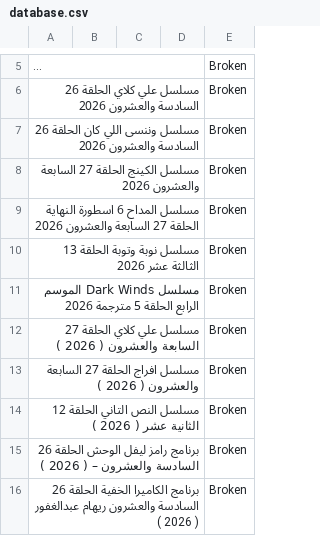
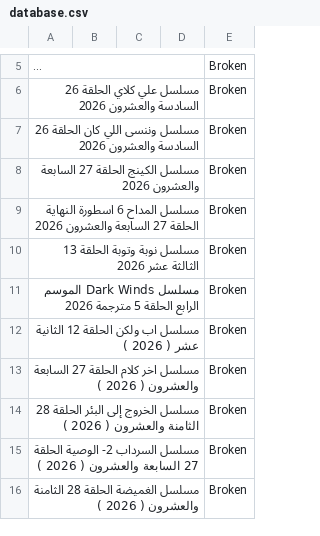
Before and after one commit to OmarLalgerino/GO-RS, a CSV file: database.csv, drawn as a sheet; only a part is shown, gaps mark what is left out; long unchanged cells end in …; the diff names each change by its address in the sheet, - before the commit and + after, or states it on an @@ line.

Commit message:
Update Movies Database

```diff
--- a/database.csv
+++ b/database.csv
-A12: مسلسل علي كلاي الحلقة 27 السابعة والعشرون ( 2026…
+A12: مسلسل اب ولكن الحلقة 12 الثانية عشر ( 2026…
-A13: مسلسل افراج الحلقة 27…
+A13: مسلسل اخر كلام الحلقة 27…
-A14: مسلسل النص التاني الحلقة 12 الثانية عشر ( 2026…
+A14: مسلسل الخروج إلى البئر الحلقة 28 الثامنة والعشرون ( 2026…
-A15: برنامج رامز ليفل الوحش الحلقة 26 السادسة والعشرون – ( 2026…
+A15: مسلسل السرداب 2- الوصية الحلقة 27 السابعة والعشرون ( 2026…
-A16: برنامج الكاميرا الخفية الحلقة 26 السادسة والعشرون ريهام عبدالغفور ( 2026…
+A16: مسلسل الغميضة الحلقة 28 الثامنة والعشرون ( 2026…
```
